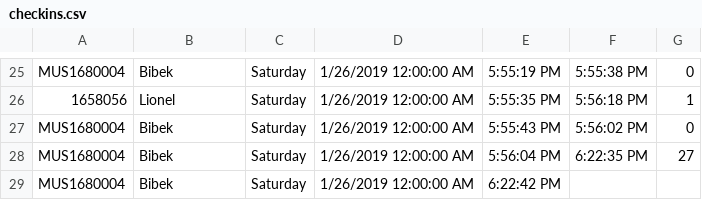
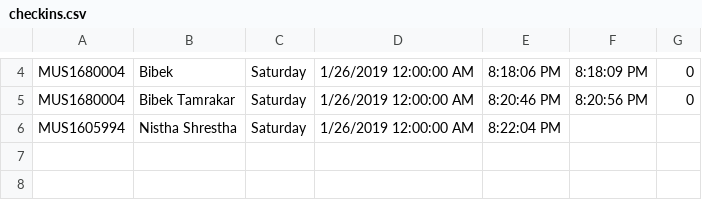
Before and after one commit to yenjail/csharp_museum, a CSV file: checkins.csv, drawn as a sheet; only a part is shown, gaps mark what is left out; removed rows and columns are numbered as before the commit, all else as after; the diff covers the shown part only; the diff names each change by its address in the sheet, - before the commit and + after, or states it on an @@ line.

```diff
--- a/checkins.csv
+++ b/checkins.csv
-E4: 5:55:19 PM
+E4: 8:18:06 PM
-F4: 5:55:38 PM
+F4: 8:18:09 PM
-row 26: 1658056 | Lionel | Saturday | 1/26/2019 12:00:00 AM | 5:55:35 PM | 5:56:18 PM | 1
-B5: Bibek
+B5: Bibek Tamrakar
-E5: 5:55:43 PM
+E5: 8:20:46 PM
-F5: 5:56:02 PM
+F5: 8:20:56 PM
-row 28: MUS1680004 | Bibek | Saturday | 1/26/2019 12:00:00 AM | 5:56:04 PM | 6:22:35 PM | 27
-A6: MUS1680004
+A6: MUS1605994
-B6: Bibek
+B6: Nistha Shrestha
-E6: 6:22:42 PM
+E6: 8:22:04 PM
```
Also changed, not shown: 1 added row, 22 removed rows and 9 edited cells elsewhere in this file, desm.csv, 31 other files.
